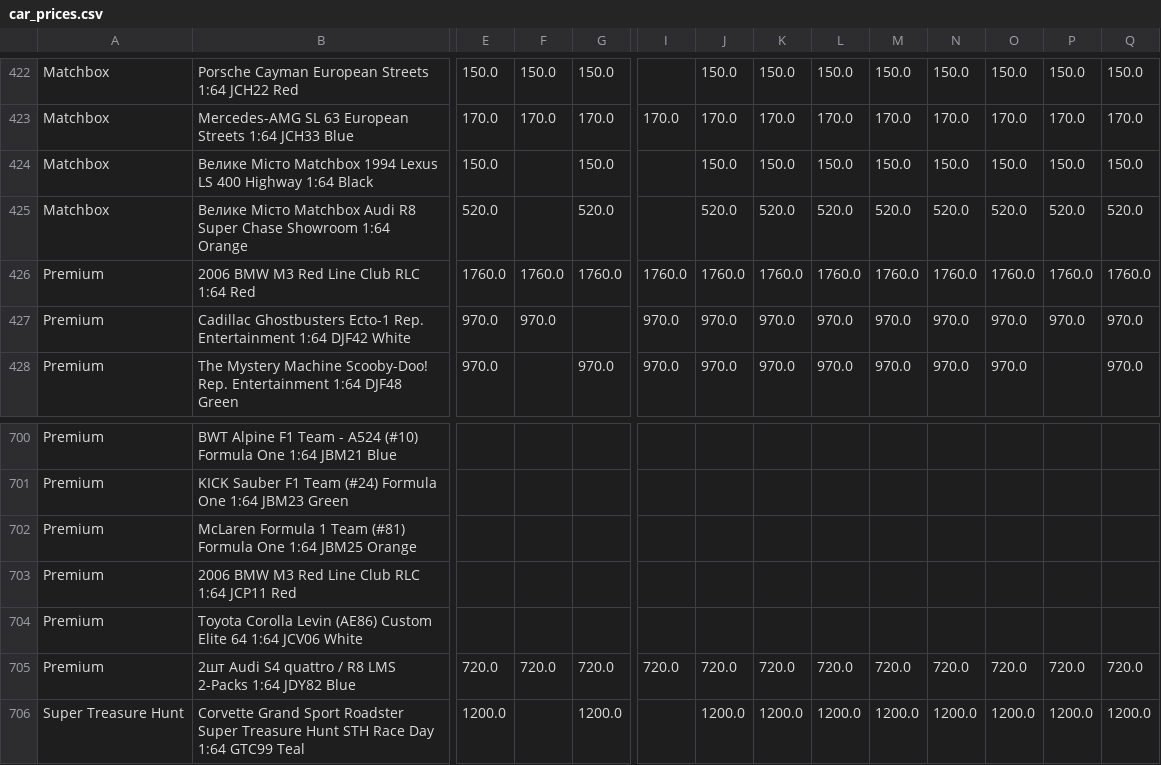
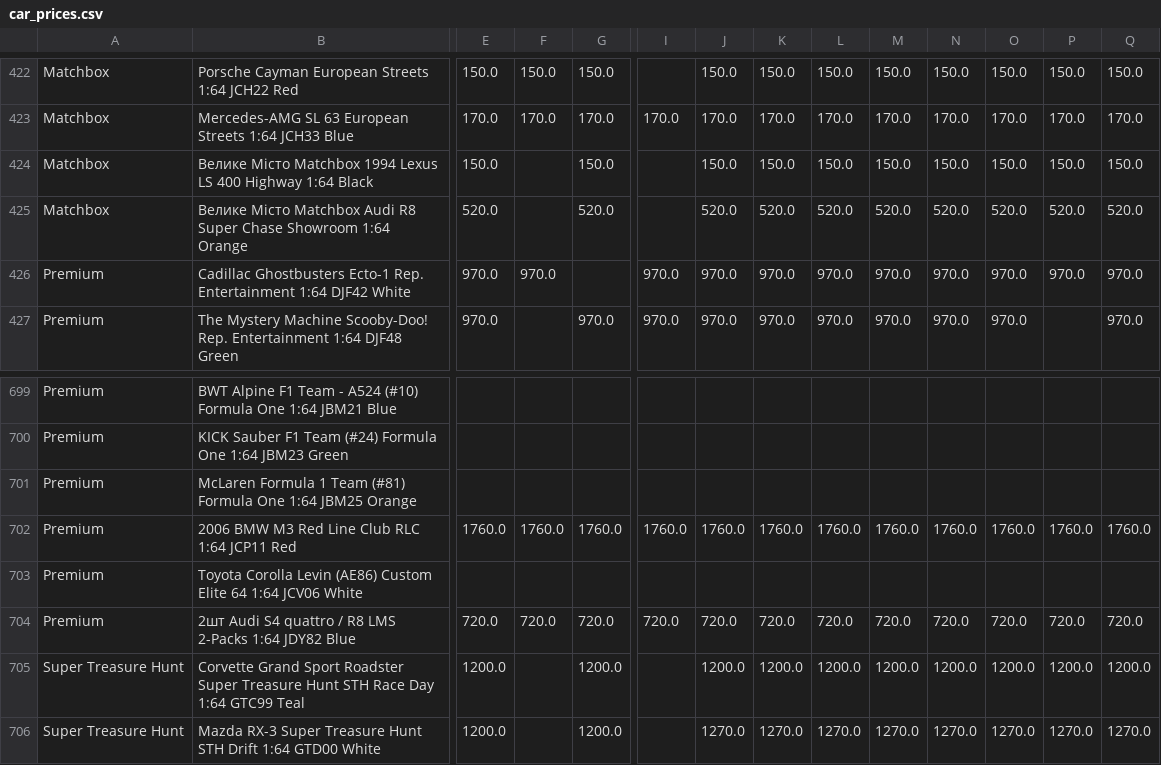
Before and after one commit to shady333/PriceParserRETRO, a CSV file: car_prices.csv, drawn as a sheet; only a part is shown, gaps mark what is left out; the shorter side is filled out with more unchanged rows; removed rows and columns are numbered as before the commit, all else as after; rows hold the shown columns only; the diff covers the shown part only; the diff names each change by its address in the sheet, - before the commit and + after, or states it on an @@ line.

Commit message:
Update car_prices.csv
fix prices for 2006 BMW M3 Red

```diff
--- a/car_prices.csv
+++ b/car_prices.csv
-row 426: Premium | 2006 BMW M3 Red Line Club RLC 1:64 Red | 1760.0 | 1760.0 | 1760.0 | 1760.0 | 1760.0 | 1760.0 | 1760.0 | 1760.0 | 1760.0 | 1760.0 | 1760.0 | 1760.0
-E702: (empty)
+E702: 1760.0
-F702: (empty)
+F702: 1760.0
-G702: (empty)
+G702: 1760.0
-I702: (empty)
+I702: 1760.0
-J702: (empty)
+J702: 1760.0
-K702: (empty)
+K702: 1760.0
-L702: (empty)
+L702: 1760.0
-M702: (empty)
+M702: 1760.0
-N702: (empty)
+N702: 1760.0
-O702: (empty)
+O702: 1760.0
-P702: (empty)
+P702: 1760.0
-Q702: (empty)
+Q702: 1760.0
```
Also changed, not shown: 3 edited cells elsewhere in this file.
